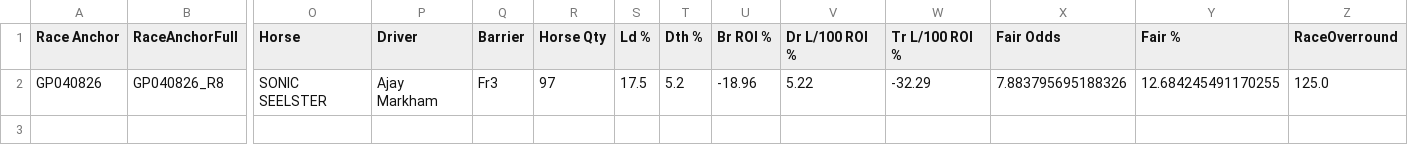
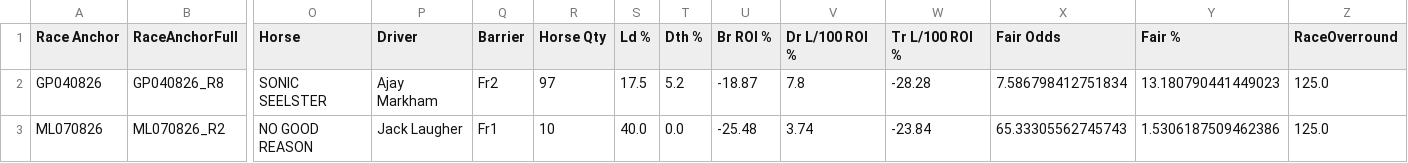
Before and after one commit to harnessapp/harness-csv-data, a CSV file: unicorn_tiers_refined.csv, drawn as a sheet; only a part is shown, gaps mark what is left out; rows hold the shown columns only; the diff names each change by its address in the sheet, - before the commit and + after, or states it on an @@ line.

```diff
--- a/unicorn_tiers_refined.csv
+++ b/unicorn_tiers_refined.csv
-Q2 (Barrier): Fr3
+Q2 (Barrier): Fr2
-U2 (Br ROI %): -18.96
+U2 (Br ROI %): -18.87
-V2 (Dr L/100 ROI %): 5.22
+V2 (Dr L/100 ROI %): 7.8
-W2 (Tr L/100 ROI %): -32.29
+W2 (Tr L/100 ROI %): -28.28
-X2 (Fair Odds): 7.883795695188326
+X2 (Fair Odds): 7.586798412751834
-Y2 (Fair %): 12.684245491170255
+Y2 (Fair %): 13.180790441449023
+row 3: ML070826 | ML070826_R2 | NO GOOD REASON | Jack Laugher | Fr1 | 10 | 40.0 | 0.0 | -25.48 | 3.74 | -23.84 | 65.33305562745743 | 1.5306187509462386 | 125.0
```
Also changed, not shown: Cold Drivers 30.csv, Cold Trainers 30.csv, 19 other files.
